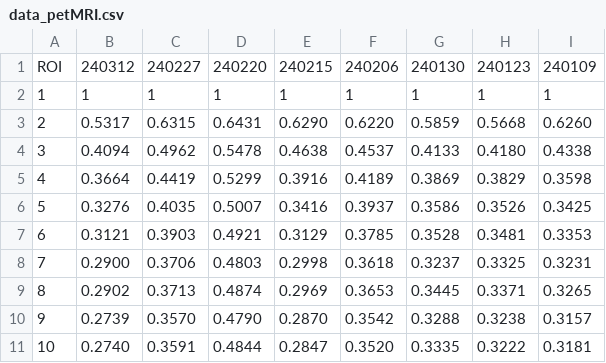
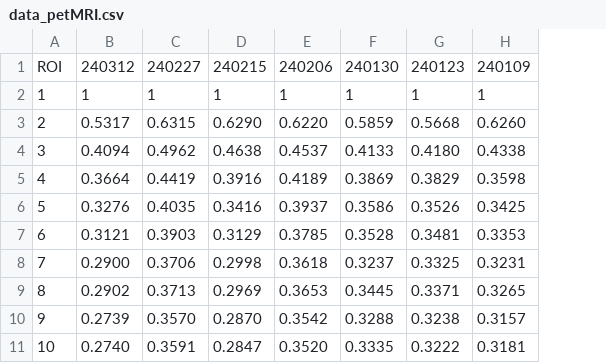
Before and after one commit to Lin-Brain-Lab/The-stability-of-the-Siemens-3T-Prisma, a CSV file: data/data_petMRI.csv, drawn as a sheet; the diff names each change by its address in the sheet, - before the commit and + after, or states it on an @@ line.

Commit message:
Update data_petMRI.csv

```diff
--- a/data/data_petMRI.csv
+++ b/data/data_petMRI.csv
-column D, rows 1-11: 240220 | 1 | 0.6431 | 0.5478 | 0.5299 | 0.5007 | 0.4921 | 0.4803 | 0.4874 | 0.4790 | 0.4844
```
